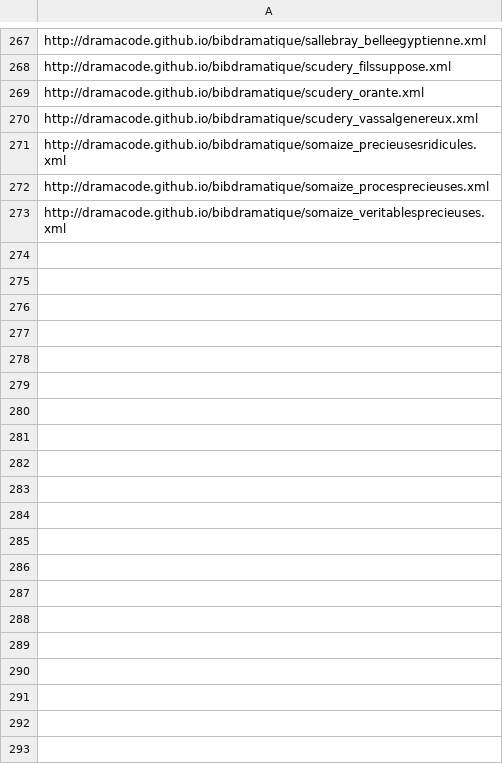
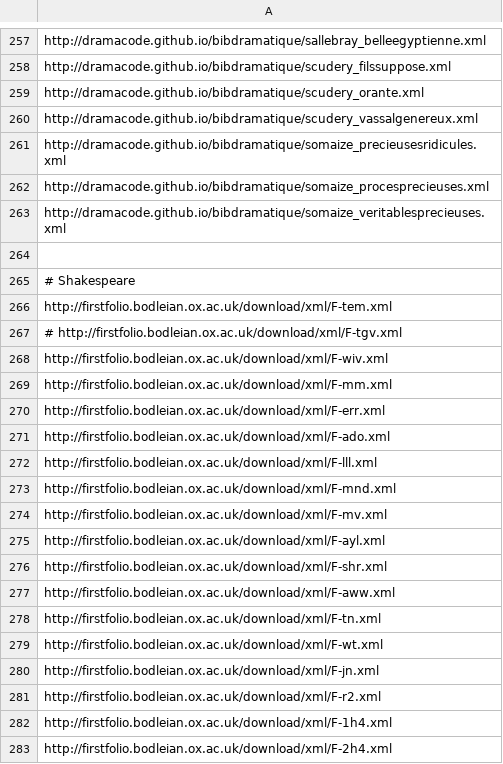
Before and after one commit to dramacode/dramagraph, a CSV file: corpus.csv, drawn as a sheet; only a part is shown, gaps mark what is left out; the diff covers the shown part only; the diff names each change by its address in the sheet, - before the commit and + after, or states it on an @@ line.

```diff
--- a/corpus.csv
+++ b/corpus.csv
+row 264: (empty)
+row 265: # Shakespeare
+row 266: http://firstfolio.bodleian.ox.ac.uk/download/xml/F-tem.xml
+row 267: # http://firstfolio.bodleian.ox.ac.uk/download/xml/F-tgv.xml
+row 268: http://firstfolio.bodleian.ox.ac.uk/download/xml/F-wiv.xml
+row 269: http://firstfolio.bodleian.ox.ac.uk/download/xml/F-mm.xml
+row 270: http://firstfolio.bodleian.ox.ac.uk/download/xml/F-err.xml
+row 271: http://firstfolio.bodleian.ox.ac.uk/download/xml/F-ado.xml
+row 272: http://firstfolio.bodleian.ox.ac.uk/download/xml/F-lll.xml
+row 273: http://firstfolio.bodleian.ox.ac.uk/download/xml/F-mnd.xml
+row 274: http://firstfolio.bodleian.ox.ac.uk/download/xml/F-mv.xml
+row 275: http://firstfolio.bodleian.ox.ac.uk/download/xml/F-ayl.xml
+row 276: http://firstfolio.bodleian.ox.ac.uk/download/xml/F-shr.xml
+row 277: http://firstfolio.bodleian.ox.ac.uk/download/xml/F-aww.xml
+row 278: http://firstfolio.bodleian.ox.ac.uk/download/xml/F-tn.xml
+row 279: http://firstfolio.bodleian.ox.ac.uk/download/xml/F-wt.xml
+row 280: http://firstfolio.bodleian.ox.ac.uk/download/xml/F-jn.xml
+row 281: http://firstfolio.bodleian.ox.ac.uk/download/xml/F-r2.xml
+row 282: http://firstfolio.bodleian.ox.ac.uk/download/xml/F-1h4.xml
+row 283: http://firstfolio.bodleian.ox.ac.uk/download/xml/F-2h4.xml
```
Also changed, not shown: 19 added rows, 11 removed rows and 1 edited cell elsewhere in this file, 7 other files.
